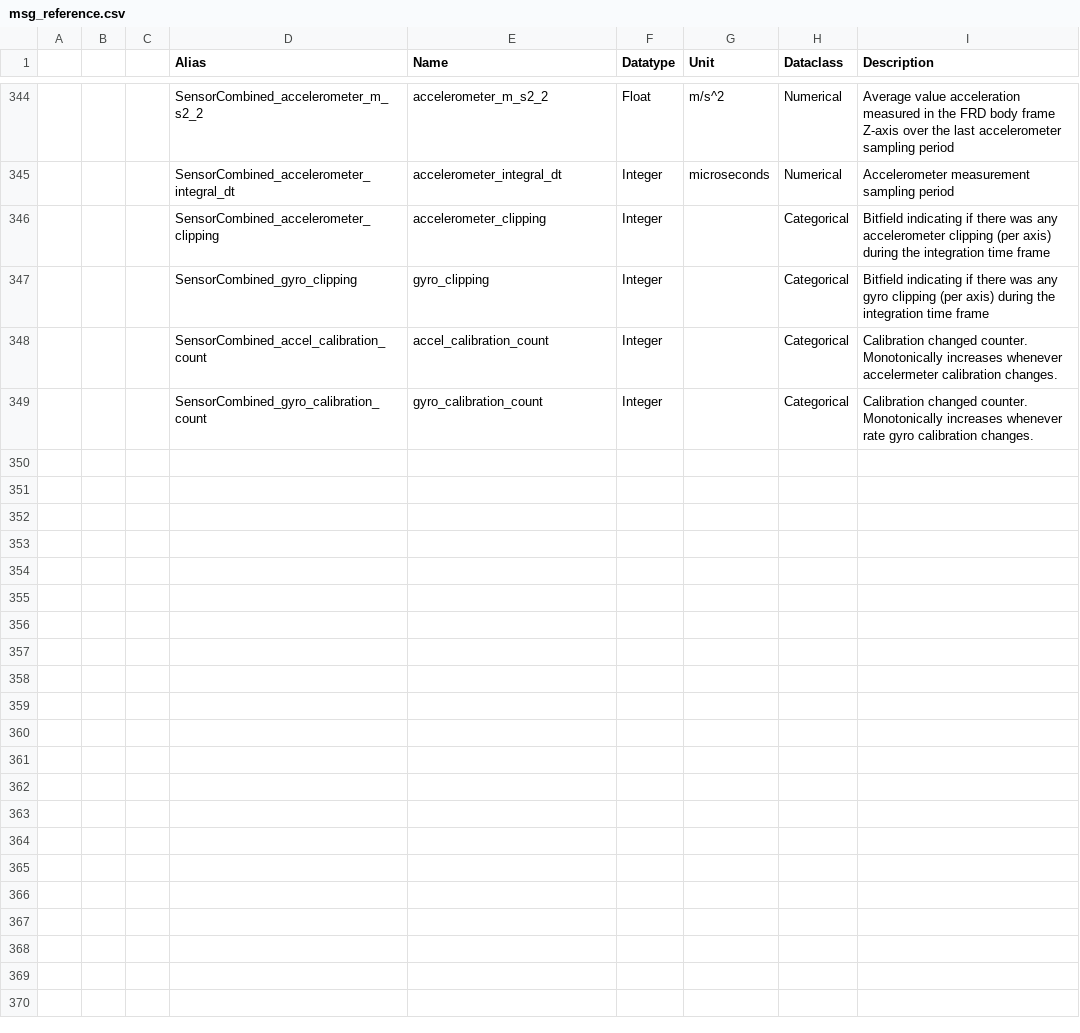
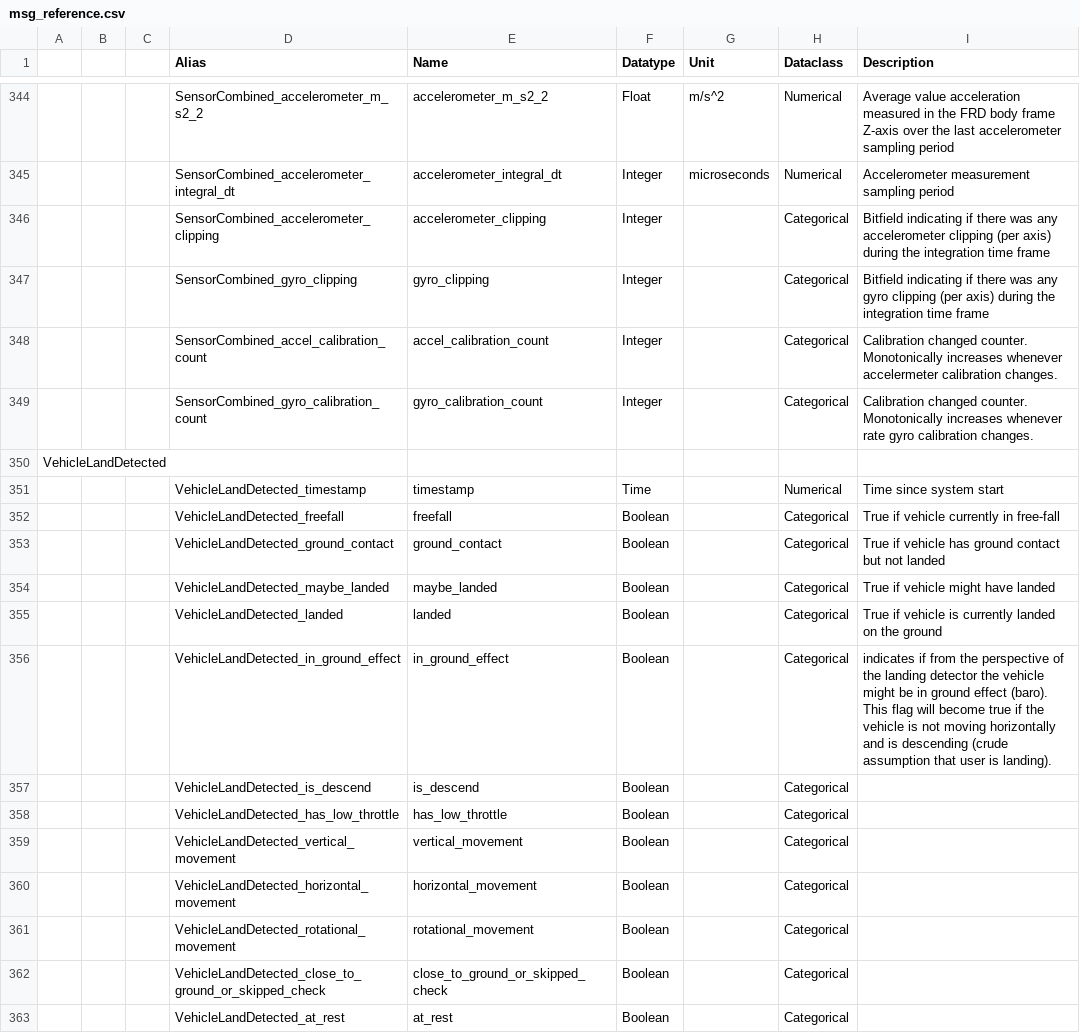
Before and after one commit to tiiuae/px4-log-tool, a CSV file: px4_log_tool/msg_reference.csv, drawn as a sheet; only a part is shown, gaps mark what is left out; the diff names each change by its address in the sheet, - before the commit and + after, or states it on an @@ line.

Commit message:
feat: Add vehicle_land_detected

```diff
--- a/px4_log_tool/msg_reference.csv
+++ b/px4_log_tool/msg_reference.csv
+row 350: VehicleLandDetected
+row 351:  |  |  | VehicleLandDetected_timestamp | timestamp | Time |  | Numerical | Time since system start
+row 352:  |  |  | VehicleLandDetected_freefall | freefall | Boolean |  | Categorical | True if vehicle currently in free-fall
+row 353:  |  |  | VehicleLandDetected_ground_contact | ground_contact | Boolean |  | Categorical | True if vehicle has ground contact but not landed
+row 354:  |  |  | VehicleLandDetected_maybe_landed | maybe_landed | Boolean |  | Categorical | True if vehicle might have landed
+row 355:  |  |  | VehicleLandDetected_landed | landed | Boolean |  | Categorical | True if vehicle is currently landed on the ground
+row 356:  |  |  | VehicleLandDetected_in_ground_effect | in_ground_effect | Boolean |  | Categorical | indicates if from the perspective of the landing detector the vehicle might be in ground effect (baro). This flag will become true if the vehicle is not moving horizontally and is descending (crude assumption that user is landing).
+row 357:  |  |  | VehicleLandDetected_is_descend | is_descend | Boolean |  | Categorical
+row 358:  |  |  | VehicleLandDetected_has_low_throttle | has_low_throttle | Boolean |  | Categorical
+row 359:  |  |  | VehicleLandDetected_vertical_movement | vertical_movement | Boolean |  | Categorical
+row 360:  |  |  | VehicleLandDetected_horizontal_movement | horizontal_movement | Boolean |  | Categorical
+row 361:  |  |  | VehicleLandDetected_rotational_movement | rotational_movement | Boolean |  | Categorical
+row 362:  |  |  | VehicleLandDetected_close_to_ground_or_skipped_check | close_to_ground_or_skipped_check | Boolean |  | Categorical
+row 363:  |  |  | VehicleLandDetected_at_rest | at_rest | Boolean |  | Categorical
```
